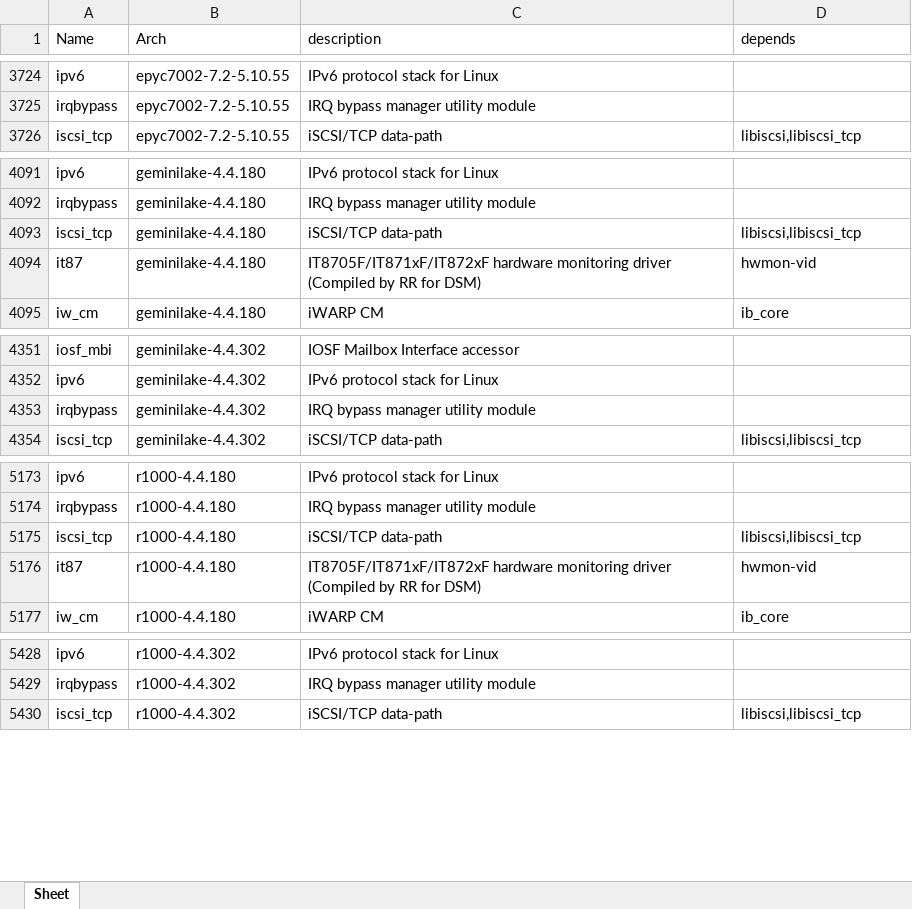
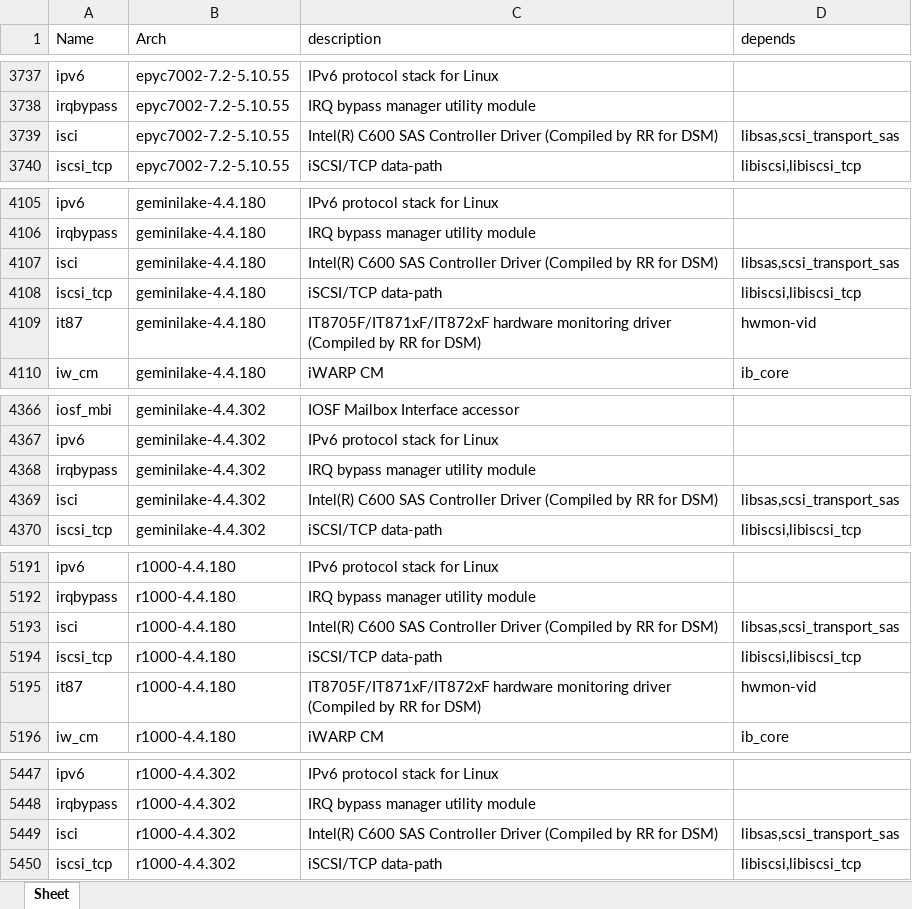
Before and after one commit to RROrg/rr, an Excel workbook: docs/modules.xlsx, sheet Sheet, drawn as a sheet; only a part is shown, gaps mark what is left out; values as stored, in another font and other column widths than the file's, no borders; the diff covers the shown part only; the diff names each change by its address in the sheet, - before the commit and + after, or states it on an @@ line.

```diff
--- a/docs/modules.xlsx (sheet Sheet)
+++ b/docs/modules.xlsx (sheet Sheet)
+row 3739: isci | epyc7002-7.2-5.10.55 | Intel(R) C600 SAS Controller Driver (Compiled by RR for DSM) | libsas,scsi_transport_sas
+row 4107: isci | geminilake-4.4.180 | Intel(R) C600 SAS Controller Driver (Compiled by RR for DSM) | libsas,scsi_transport_sas
+row 4369: isci | geminilake-4.4.302 | Intel(R) C600 SAS Controller Driver (Compiled by RR for DSM) | libsas,scsi_transport_sas
+row 5193: isci | r1000-4.4.180 | Intel(R) C600 SAS Controller Driver (Compiled by RR for DSM) | libsas,scsi_transport_sas
+row 5449: isci | r1000-4.4.302 | Intel(R) C600 SAS Controller Driver (Compiled by RR for DSM) | libsas,scsi_transport_sas
```
Also changed, not shown: 17 added rows elsewhere in this sheet, docs/addons.xlsx, docs/models.xlsx, 2 other files.
